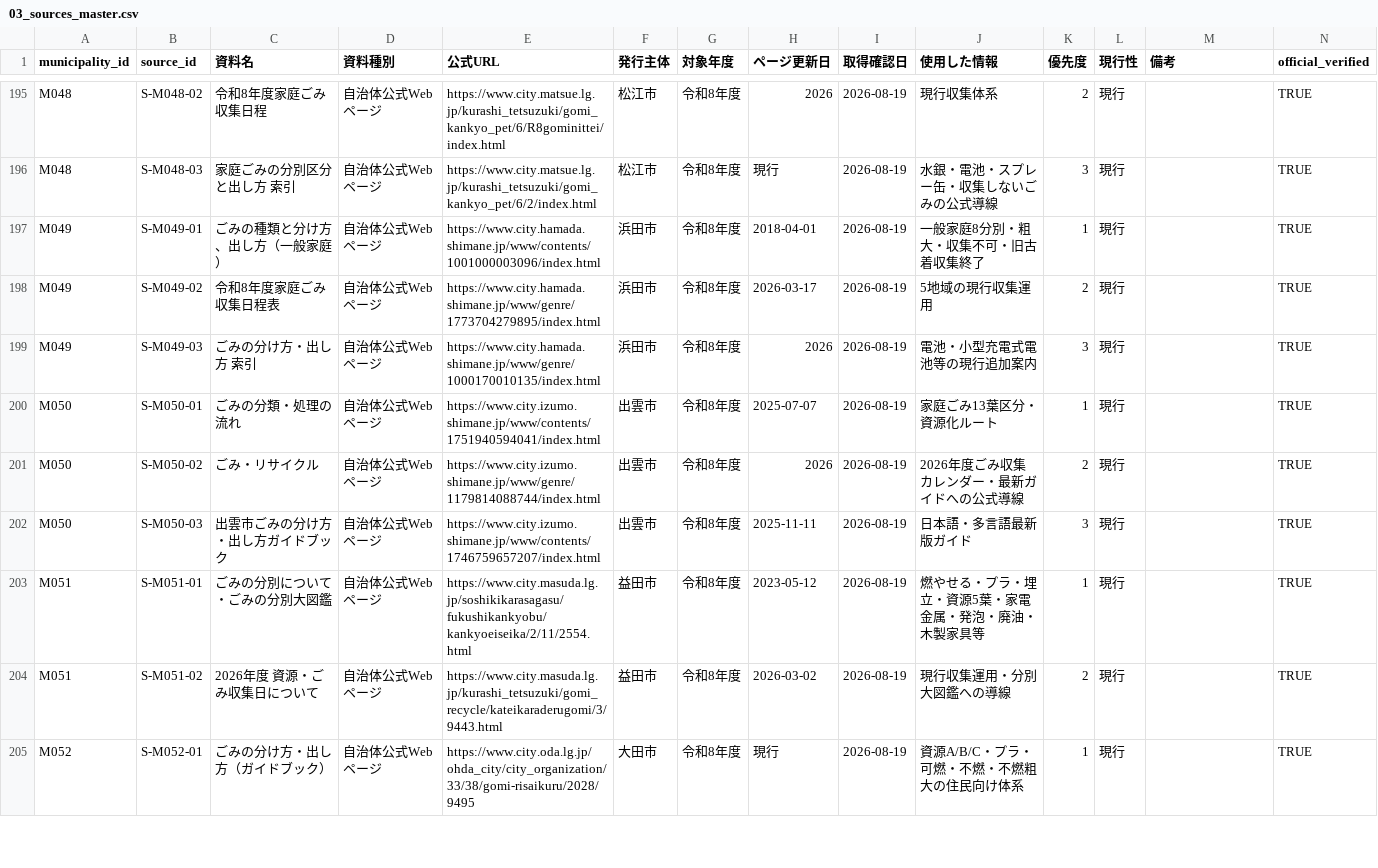
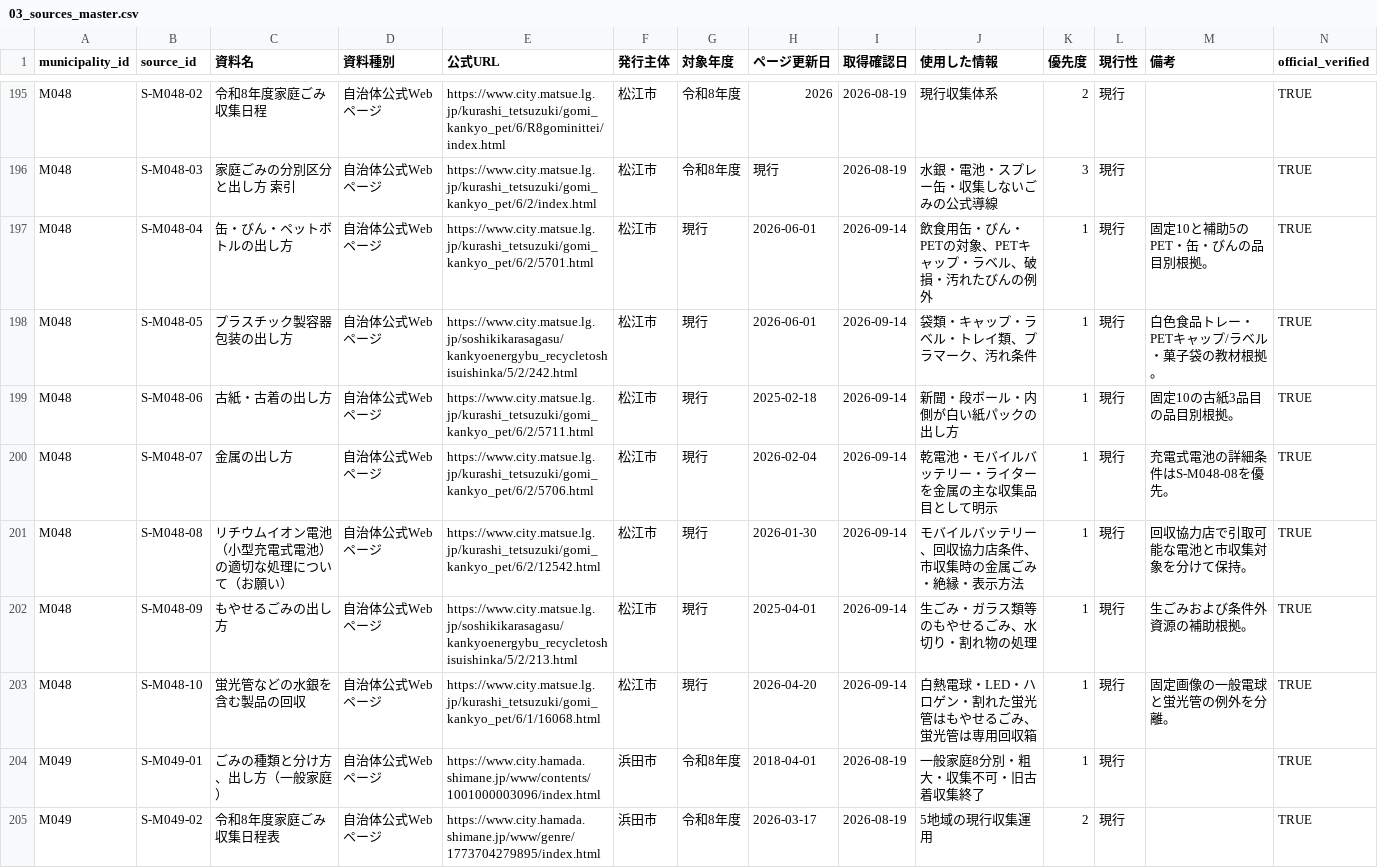
Before and after one commit to testeste55555/Separate-garbage, a CSV file: data/research/03_sources_master.csv, drawn as a sheet; only a part is shown, gaps mark what is left out; the shorter side is filled out with more unchanged rows; rows hold the shown columns only; the diff names each change by its address in the sheet, - before the commit and + after, or states it on an @@ line.

```diff
--- a/data/research/03_sources_master.csv
+++ b/data/research/03_sources_master.csv
+row 197: M048 | S-M048-04 | 缶・びん・ペットボトルの出し方 | 自治体公式Webページ | https://www.city.matsue.lg.jp/kurashi_tetsuzuki/gomi_kankyo_pet/6/2/5701.html | 松江市 | 現行 | 2026-06-01 | 2026-09-14 | 飲食用缶・びん・PETの対象、PETキャップ・ラベル、破損・汚れたびんの例外 | 1 | 現行 | 固定10と補助5のPET・缶・びんの品目別根拠。 | TRUE
+row 198: M048 | S-M048-05 | プラスチック製容器包装の出し方 | 自治体公式Webページ | https://www.city.matsue.lg.jp/soshikikarasagasu/kankyoenergybu_recycletoshisuishinka/5/2/242.html | 松江市 | 現行 | 2026-06-01 | 2026-09-14 | 袋類・キャップ・ラベル・トレイ類、プラマーク、汚れ条件 | 1 | 現行 | 白色食品トレー・PETキャップ/ラベル・菓子袋の教材根拠。 | TRUE
+row 199: M048 | S-M048-06 | 古紙・古着の出し方 | 自治体公式Webページ | https://www.city.matsue.lg.jp/kurashi_tetsuzuki/gomi_kankyo_pet/6/2/5711.html | 松江市 | 現行 | 2025-02-18 | 2026-09-14 | 新聞・段ボール・内側が白い紙パックの出し方 | 1 | 現行 | 固定10の古紙3品目の品目別根拠。 | TRUE
+row 200: M048 | S-M048-07 | 金属の出し方 | 自治体公式Webページ | https://www.city.matsue.lg.jp/kurashi_tetsuzuki/gomi_kankyo_pet/6/2/5706.html | 松江市 | 現行 | 2026-02-04 | 2026-09-14 | 乾電池・モバイルバッテリー・ライターを金属の主な収集品目として明示 | 1 | 現行 | 充電式電池の詳細条件はS-M048-08を優先。 | TRUE
+row 201: M048 | S-M048-08 | リチウムイオン電池（小型充電式電池）の適切な処理について（お願い） | 自治体公式Webページ | https://www.city.matsue.lg.jp/kurashi_tetsuzuki/gomi_kankyo_pet/6/2/12542.html | 松江市 | 現行 | 2026-01-30 | 2026-09-14 | モバイルバッテリー、回収協力店条件、市収集時の金属ごみ・絶縁・表示方法 | 1 | 現行 | 回収協力店で引取可能な電池と市収集対象を分けて保持。 | TRUE
+row 202: M048 | S-M048-09 | もやせるごみの出し方 | 自治体公式Webページ | https://www.city.matsue.lg.jp/soshikikarasagasu/kankyoenergybu_recycletoshisuishinka/5/2/213.html | 松江市 | 現行 | 2025-04-01 | 2026-09-14 | 生ごみ・ガラス類等のもやせるごみ、水切り・割れ物の処理 | 1 | 現行 | 生ごみおよび条件外資源の補助根拠。 | TRUE
+row 203: M048 | S-M048-10 | 蛍光管などの水銀を含む製品の回収 | 自治体公式Webページ | https://www.city.matsue.lg.jp/kurashi_tetsuzuki/gomi_kankyo_pet/6/1/16068.html | 松江市 | 現行 | 2026-04-20 | 2026-09-14 | 白熱電球・LED・ハロゲン・割れた蛍光管はもやせるごみ、蛍光管は専用回収箱 | 1 | 現行 | 固定画像の一般電球と蛍光管の例外を分離。 | TRUE
```
Also changed, not shown: data/app/company_municipality_mapping.csv, data/app/lesson_item_scoring_projection.csv, 10 other files.
